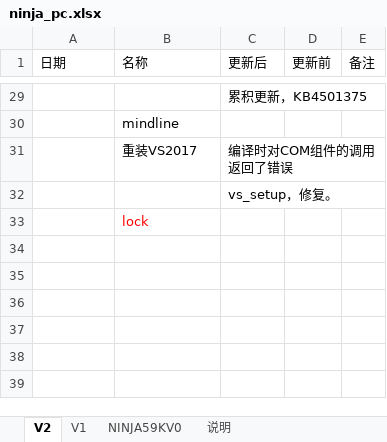
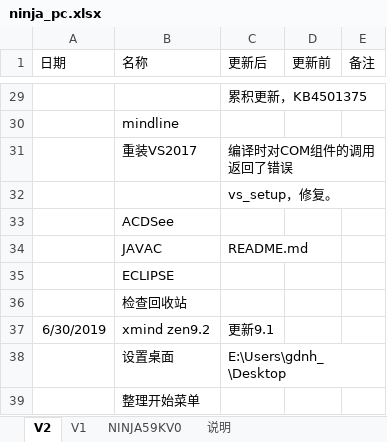
Before and after one commit to gdnh22/pcbackup, an Excel workbook: ninja_pc/1903/ninja_pc.xlsx, sheet V2, drawn as a sheet; only a part is shown, gaps mark what is left out; values as stored, in another font and other column widths than the file's, no borders; conditional formats not drawn; the diff covers the shown part only; the diff names each change by its address in the sheet, - before the commit and + after, or states it on an @@ line.

```diff
--- a/ninja_pc/1903/ninja_pc.xlsx (sheet V2)
+++ b/ninja_pc/1903/ninja_pc.xlsx (sheet V2)
-B33 (名称): lock
+B33 (名称): ACDSee
-B33 text colour: #FF0000
+B33 text colour: black
+row 34:  | JAVAC | README.md
+row 35:  | ECLIPSE
+row 36:  | 检查回收站
+row 37: 6/30/2019 | xmind zen9.2 | 更新9.1
+row 38:  | 设置桌面 | E:\Users\gdnh_\Desktop
+row 39:  | 整理开始菜单
```
Also changed, not shown: 1 edited cell and merged cells elsewhere in this sheet.
